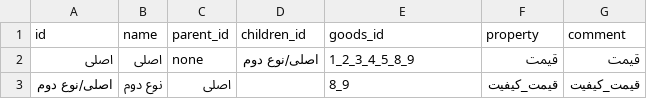
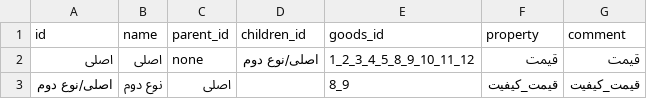
Before and after one commit to Alireza-Abrehforoush/Onket, a CSV file: Project/Main/Onket/Database/Types/Types.csv, drawn as a sheet.

```diff
--- a/Project/Main/Onket/Database/Types/Types.csv
+++ b/Project/Main/Onket/Database/Types/Types.csv
@@ -1,3 +1,3 @@
 id;name;parent_id;children_id;goods_id;property;comment
-اصلی;اصلی;none;اصلی/نوع دوم;1_2_3_4_5_8_9;قیمت;قیمت
+اصلی;اصلی;none;اصلی/نوع دوم;1_2_3_4_5_8_9_10_11_12;قیمت;قیمت
 اصلی/نوع دوم;نوع دوم;اصلی;;8_9;قیمت_کیفیت;قیمت_کیفیت
```
Also changed, not shown: Project/Main/Onket/Database/Goods/goods.csv, 10 other files.
